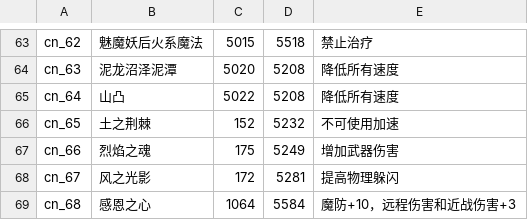
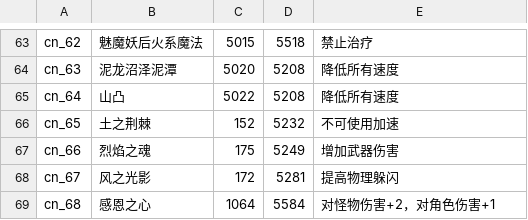
Before and after one commit to oberon-wu/teon-lang, a CSV file: buff/buff_cn.csv, drawn as a sheet; only a part is shown, gaps mark what is left out.

```diff
--- a/buff/buff_cn.csv
+++ b/buff/buff_cn.csv
@@ -68,2 +68,2 @@ cn_66,烈焰之魂,175,5249,增加武器伤害
 cn_67,风之光影,172,5281,提高物理躲闪
-cn_68,感恩之心,1064,5584,魔防+10，远程伤害和近战伤害+3
+cn_68,感恩之心,1064,5584,对怪物伤害+2，对角色伤害+1
```
Also changed, not shown: buff/buff_tw.csv, desc/desc_cn.csv, 1 other file.
